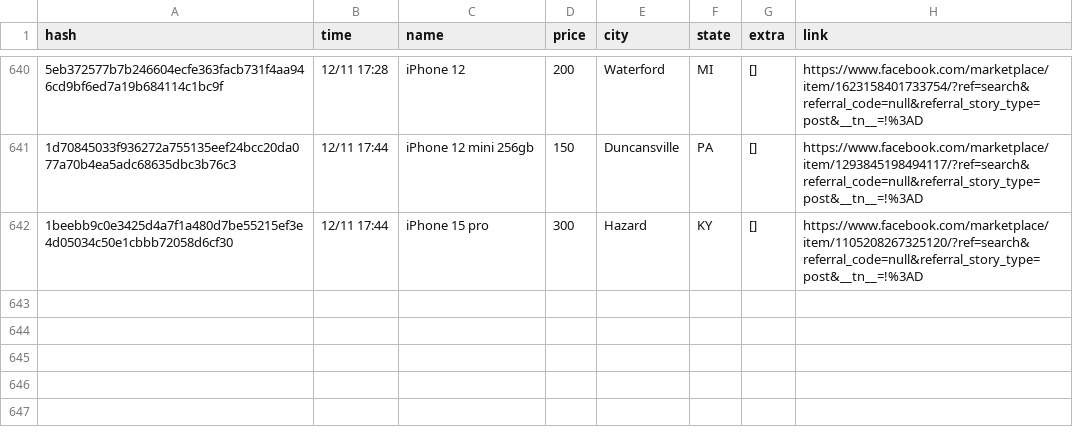
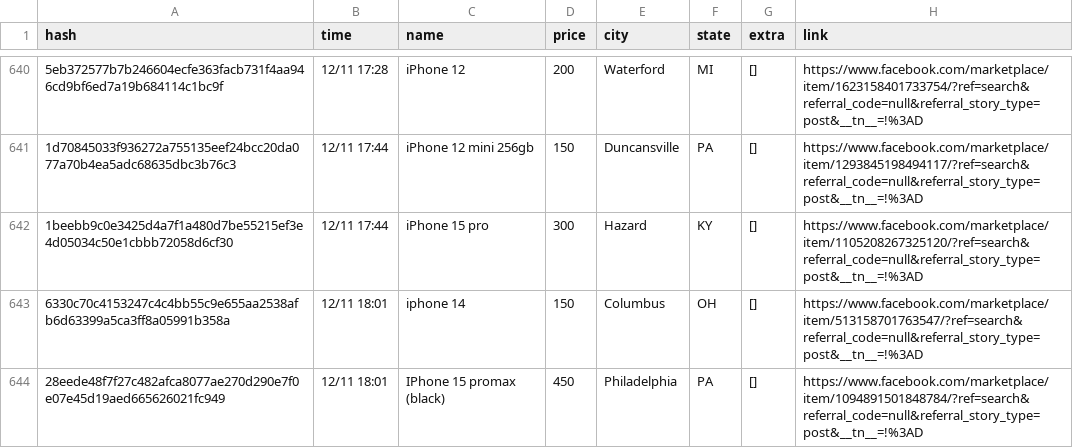
Before and after one commit to daniel-campa/marketplace, a CSV file: docs/listings.csv, drawn as a sheet; only a part is shown, gaps mark what is left out; the diff names each change by its address in the sheet, - before the commit and + after, or states it on an @@ line.

```diff
--- a/docs/listings.csv
+++ b/docs/listings.csv
+row 643: 6330c70c4153247c4c4bb55c9e655aa2538afb6d63399a5ca3ff8a05991b358a | 12/11 18:01 | iphone 14 | 150 | Columbus | OH | [] | https://www.facebook.com/marketplace/item/513158701763547/?ref=search&referral_code=null&referral_story_type=post&__tn__=!%3AD
+row 644: 28eede48f7f27c482afca8077ae270d290e7f0e07e45d19aed665626021fc949 | 12/11 18:01 | IPhone 15 promax (black) | 450 | Philadelphia | PA | [] | https://www.facebook.com/marketplace/item/1094891501848784/?ref=search&referral_code=null&referral_story_type=post&__tn__=!%3AD
```
Also changed, not shown: 2 other files.
